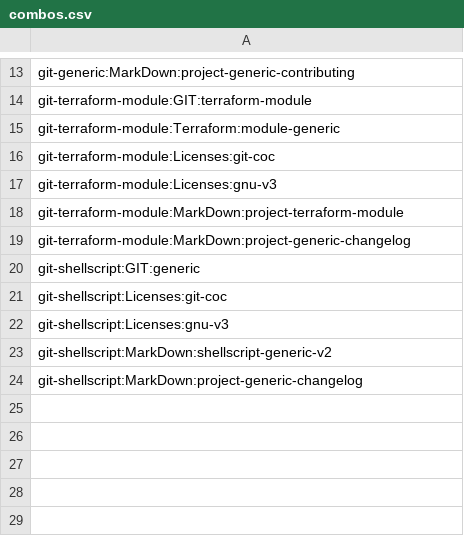
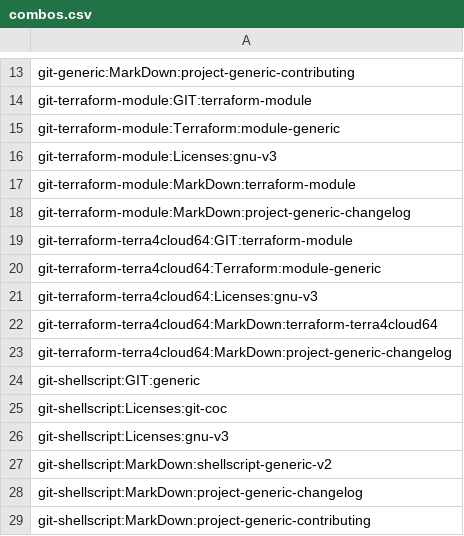
Before and after one commit to serdigital64/codeskel64-catalog-fork, a CSV file: combos.csv, drawn as a sheet; only a part is shown, gaps mark what is left out.

```diff
--- a/combos.csv
+++ b/combos.csv
@@ -15,6 +15,10 @@ git-terraform-module:GIT:terraform-module
 git-terraform-module:Terraform:module-generic
-git-terraform-module:Licenses:git-coc
 git-terraform-module:Licenses:gnu-v3
-git-terraform-module:MarkDown:project-terraform-module
+git-terraform-module:MarkDown:terraform-module
 git-terraform-module:MarkDown:project-generic-changelog
+git-terraform-terra4cloud64:GIT:terraform-module
+git-terraform-terra4cloud64:Terraform:module-generic
+git-terraform-terra4cloud64:Licenses:gnu-v3
+git-terraform-terra4cloud64:MarkDown:terraform-terra4cloud64
+git-terraform-terra4cloud64:MarkDown:project-generic-changelog
 git-shellscript:GIT:generic
@@ -24 +28,2 @@ git-shellscript:MarkDown:shellscript-generic-v2
 git-shellscript:MarkDown:project-generic-changelog
+git-shellscript:MarkDown:project-generic-contributing
```
Also changed, not shown: inventory.csv, 6 other files.
